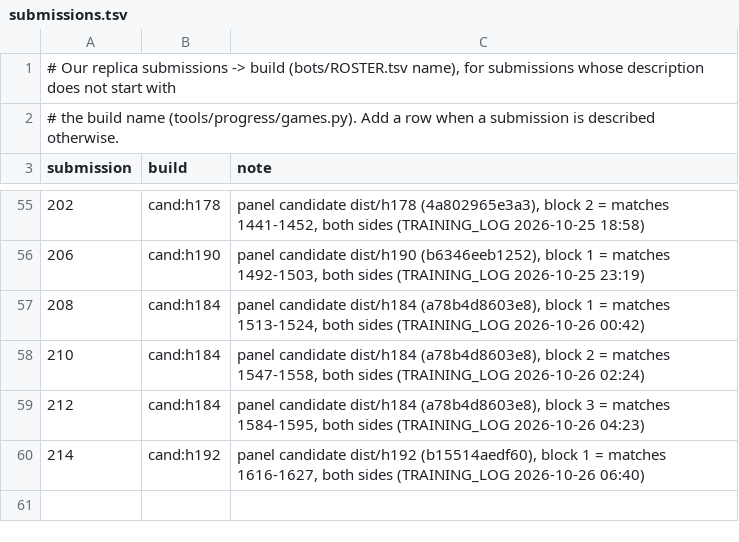
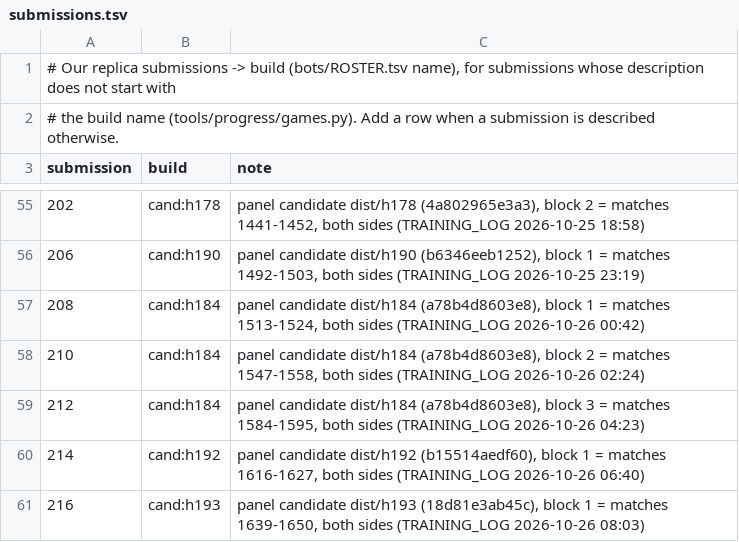
Before and after one commit to terryvanbelle/battlecode19-vibe, a TSV file: tools/progress/submissions.tsv, drawn as a sheet; only a part is shown, gaps mark what is left out.

```diff
--- a/tools/progress/submissions.tsv
+++ b/tools/progress/submissions.tsv
@@ -60 +60,2 @@ submission	build	note
 214	cand:h192	panel candidate dist/h192 (b15514aedf60), block 1 = matches 1616-1627, both sides (TRAINING_LOG 2026-10-26 06:40)
+216	cand:h193	panel candidate dist/h193 (18d81e3ab45c), block 1 = matches 1639-1650, both sides (TRAINING_LOG 2026-10-26 08:03)
```
Also changed, not shown: progress/attempts.csv, 3 other files.
